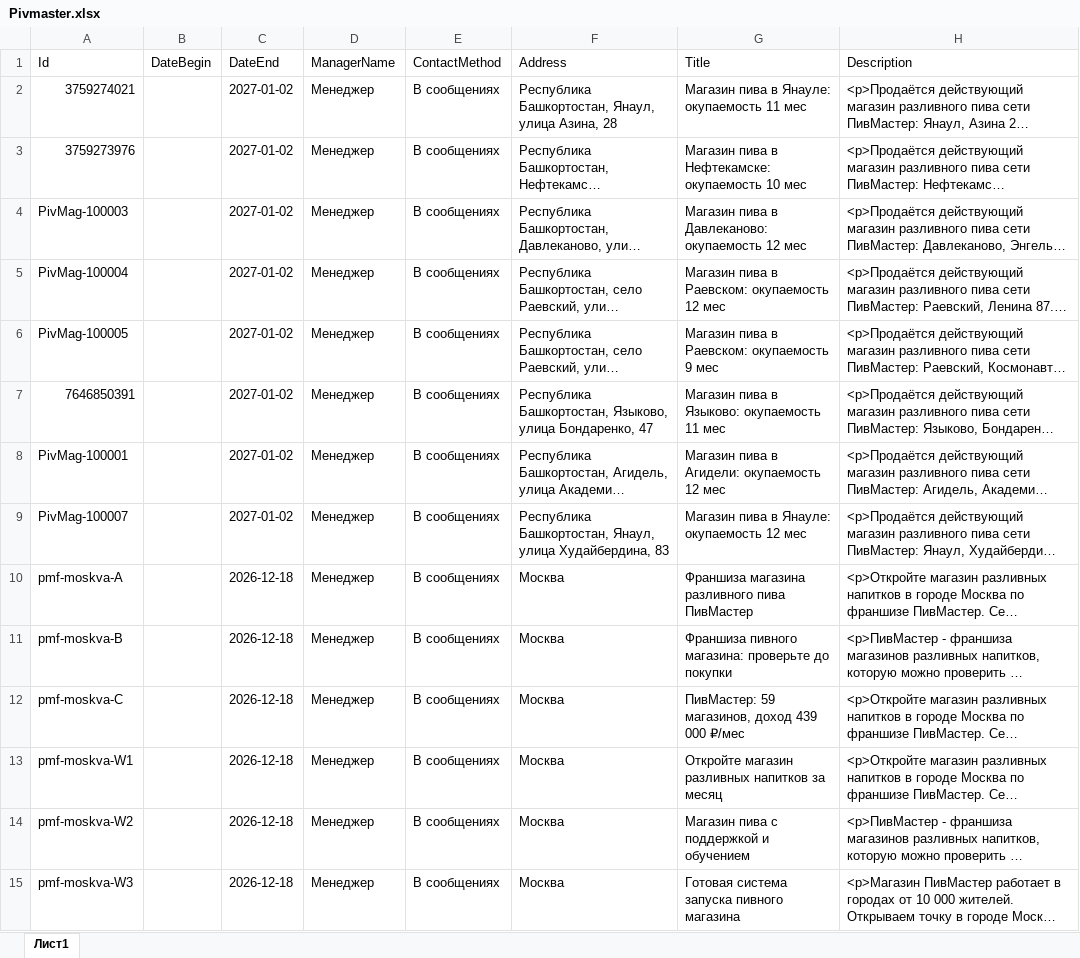
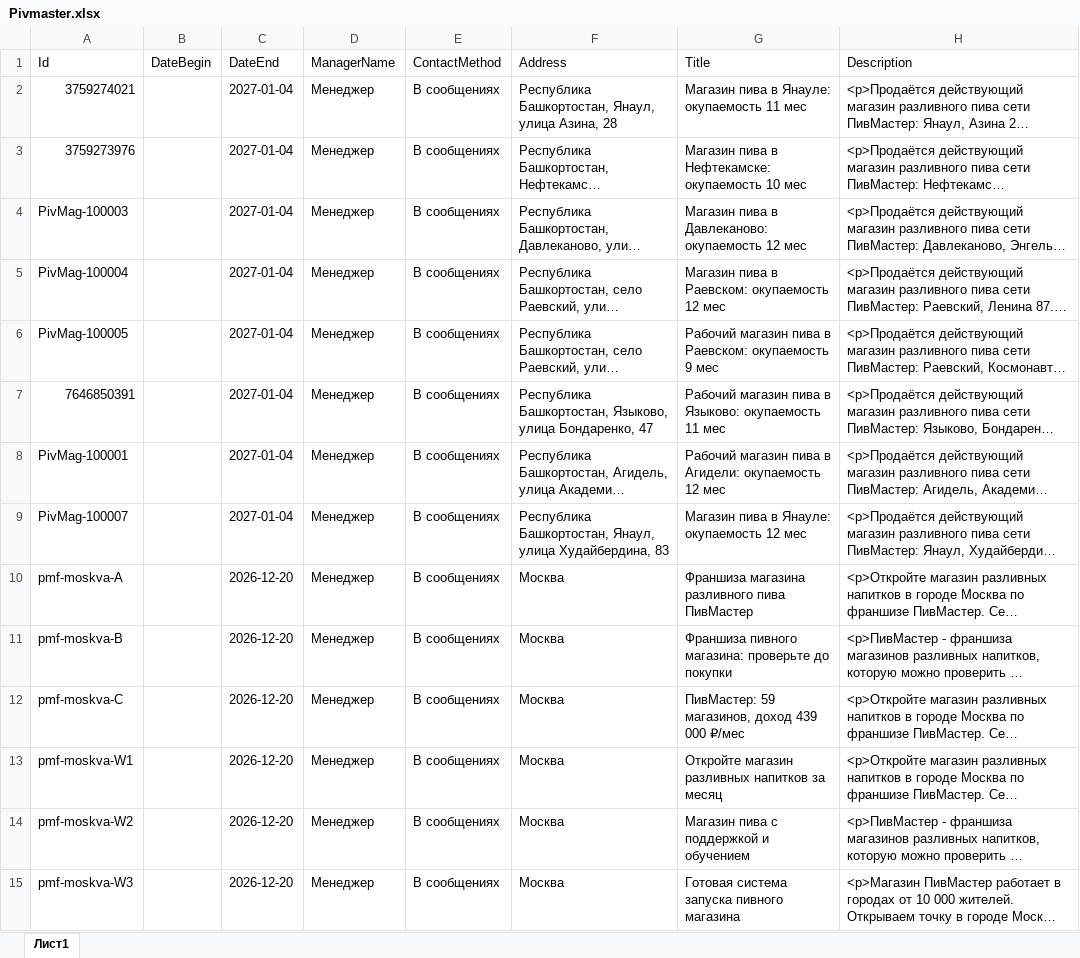
Before and after one commit to Andreyfranch/pivmaster-avito-feed, an Excel workbook: Pivmaster.xlsx, sheet Лист1, drawn as a sheet; only a part is shown; long unchanged cells end in …; values as stored, in another font and other column widths than the file's, no borders; the diff covers the shown part only; the diff names each change by its address in the sheet, - before the commit and + after, or states it on an @@ line.

Commit message:
Feed 2026-11-20

```diff
--- a/Pivmaster.xlsx (sheet Лист1)
+++ b/Pivmaster.xlsx (sheet Лист1)
-C2:C9 (DateEnd): 2027-01-02
+C2:C9 (DateEnd): 2027-01-04
-G6 (Title): Магазин пива в…
+G6 (Title): Рабочий магазин пива в…
-G7 (Title): Магазин пива в…
+G7 (Title): Рабочий магазин пива в…
-G8 (Title): Магазин пива в…
+G8 (Title): Рабочий магазин пива в…
-C10:C15 (DateEnd): 2026-12-18
+C10:C15 (DateEnd): 2026-12-20
```
Also changed, not shown: 289 edited cells elsewhere in this sheet.
